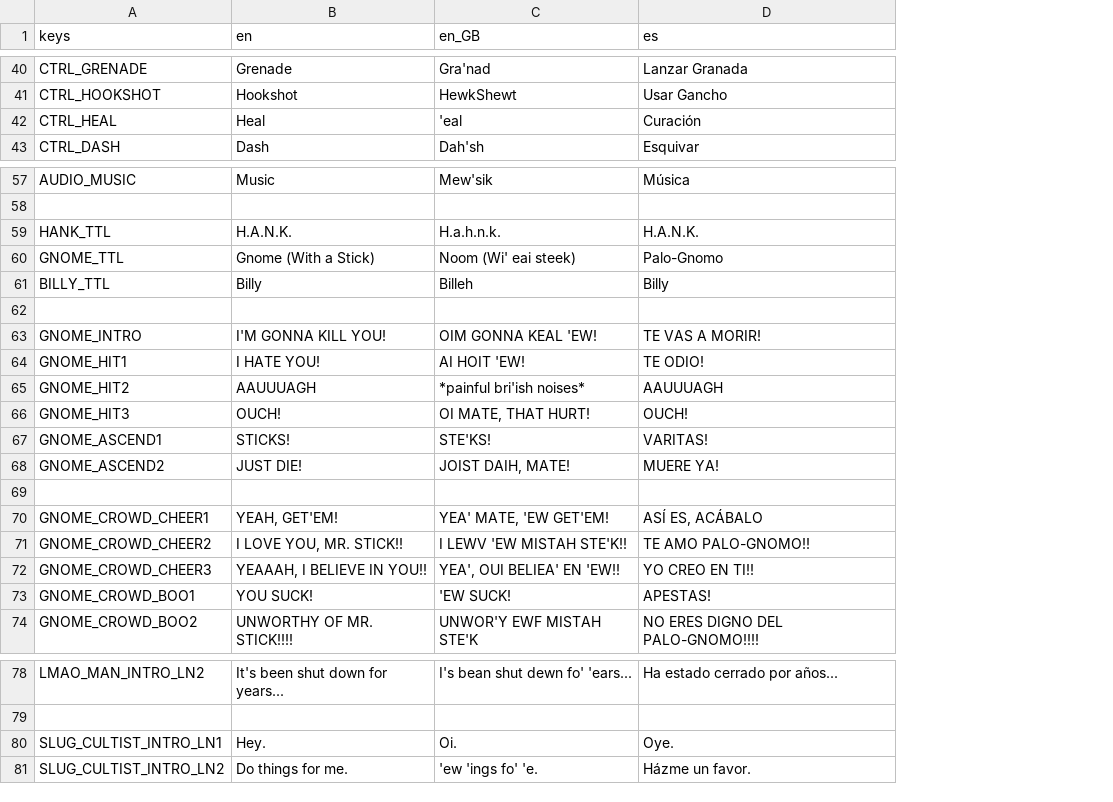
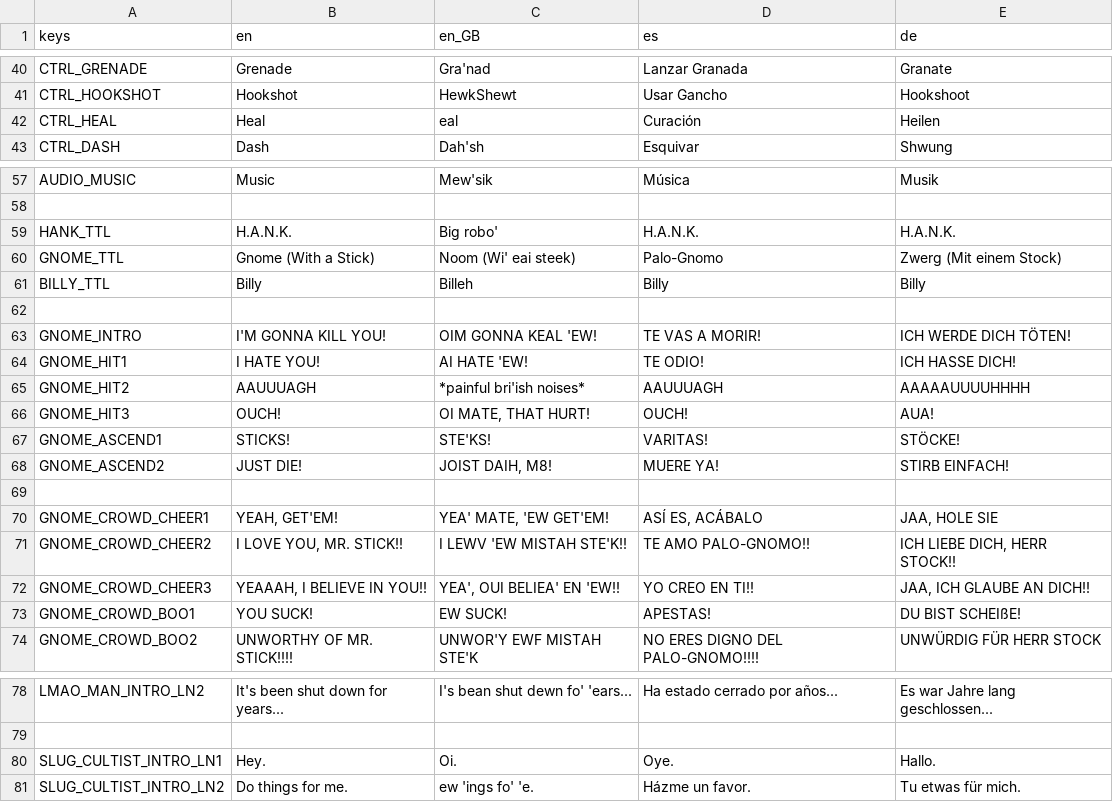
Before and after one commit to IAmCheeseman/red-nivis, a CSV file: Translations/Translations.csv, drawn as a sheet; only a part is shown, gaps mark what is left out; the diff covers the shown part only; the diff names each change by its address in the sheet, - before the commit and + after, or states it on an @@ line.

```diff
--- a/Translations/Translations.csv
+++ b/Translations/Translations.csv
+column E (de), rows 40-43: Granate | Hookshoot | Heilen | Shwung; rows 57-74: Musik |  | H.A.N.K. | Zwerg (Mit einem Stock) | Billy |  | ICH WERDE DICH TÖTEN! | ICH HASSE DICH! | AAAAAUUUUHHHH | AUA! | STÖCKE! | STIRB EINFACH! |  | JAA, HOLE SIE | ICH LIEBE DICH, HERR STOCK!! | JAA, ICH GLAUBE AN DICH!! | DU BIST SCHEIßE! | UNWÜRDIG FÜR HERR STOCK; rows 78-81: Es war Jahre lang geschlossen... |  | Hallo. | Tu etwas für mich.
-C42 (en_GB): 'eal
+C42 (en_GB): eal
-C59 (en_GB): H.a.h.n.k.
+C59 (en_GB): Big robo'
-C64 (en_GB): AI HOIT 'EW!
+C64 (en_GB): AI HATE 'EW!
-C68 (en_GB): JOIST DAIH, MATE!
+C68 (en_GB): JOIST DAIH, M8!
-C73 (en_GB): 'EW SUCK!
+C73 (en_GB): EW SUCK!
-C81 (en_GB): 'ew 'ings fo' 'e.
+C81 (en_GB): ew 'ings fo' 'e.
```
Also changed, not shown: 9 edited cells elsewhere in this file, 9 other files.
